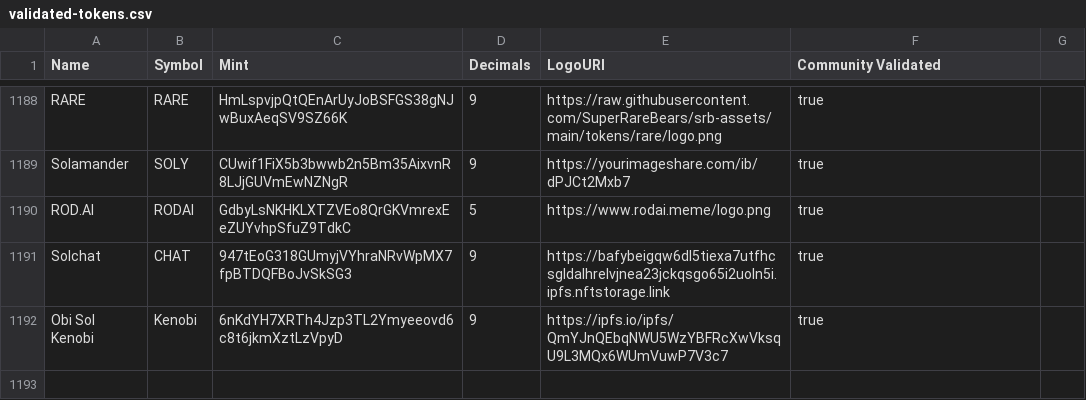
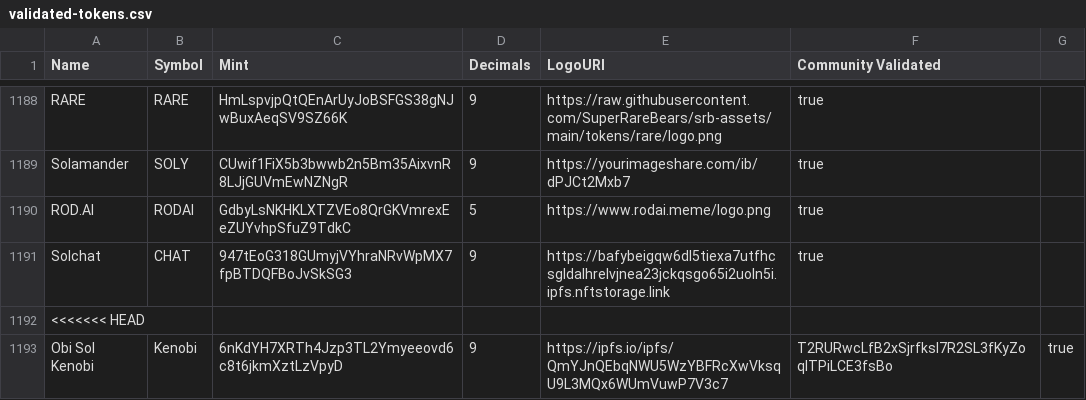
Before and after one commit to ObisolKenobi/token-list-1, a CSV file: validated-tokens.csv, drawn as a sheet; only a part is shown, gaps mark what is left out.

Commit message:
Validate Kenobi

```diff
--- a/validated-tokens.csv
+++ b/validated-tokens.csv
@@ -1191,2 +1191,3 @@ ROD.AI,RODAI,GdbyLsNKHKLXTZVEo8QrGKVmrexEeZUYvhpSfuZ9TdkC,5,https://www.rodai.me
 Solchat,CHAT,947tEoG318GUmyjVYhraNRvWpMX7fpBTDQFBoJvSkSG3,9,https://bafybeigqw6dl5tiexa7utfhcsgldalhrelvjnea23jckqsgo65i2uoln5i.ipfs.nftstorage.link,true
-Obi Sol Kenobi,Kenobi,6nKdYH7XRTh4Jzp3TL2Ymyeeovd6c8t6jkmXztLzVpyD,9,https://ipfs.io/ipfs/QmYJnQEbqNWU5WzYBFRcXwVksqU9L3MQx6WUmVuwP7V3c7,true
+<<<<<<< HEAD
+Obi Sol Kenobi,Kenobi,6nKdYH7XRTh4Jzp3TL2Ymyeeovd6c8t6jkmXztLzVpyD,9,https://ipfs.io/ipfs/QmYJnQEbqNWU5WzYBFRcXwVksqU9L3MQx6WUmVuwP7V3c7,T2RURwcLfB2xSjrfksI7R2SL3fKyZoqlTPiLCE3fsBo,true
```
